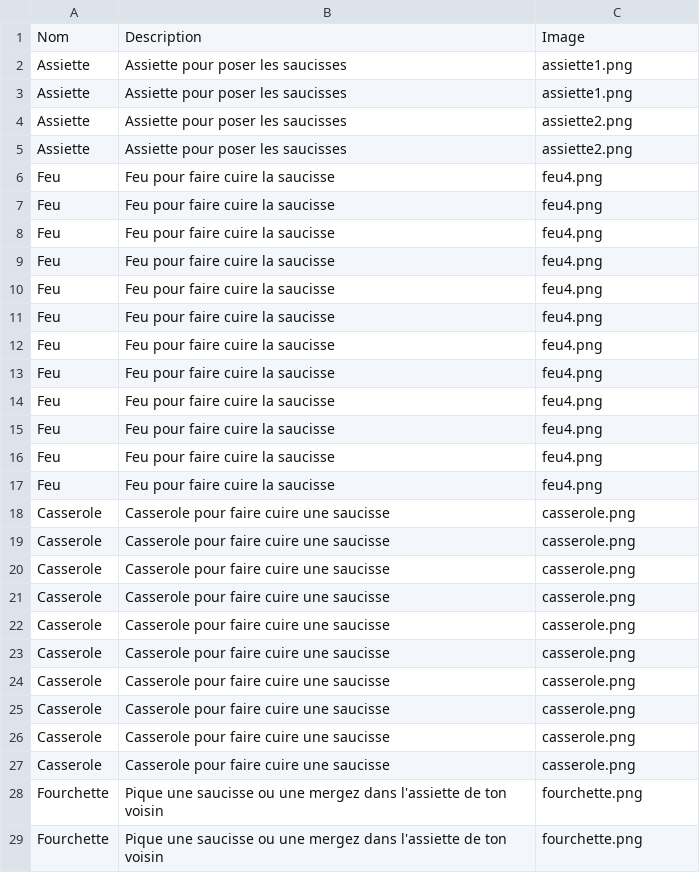
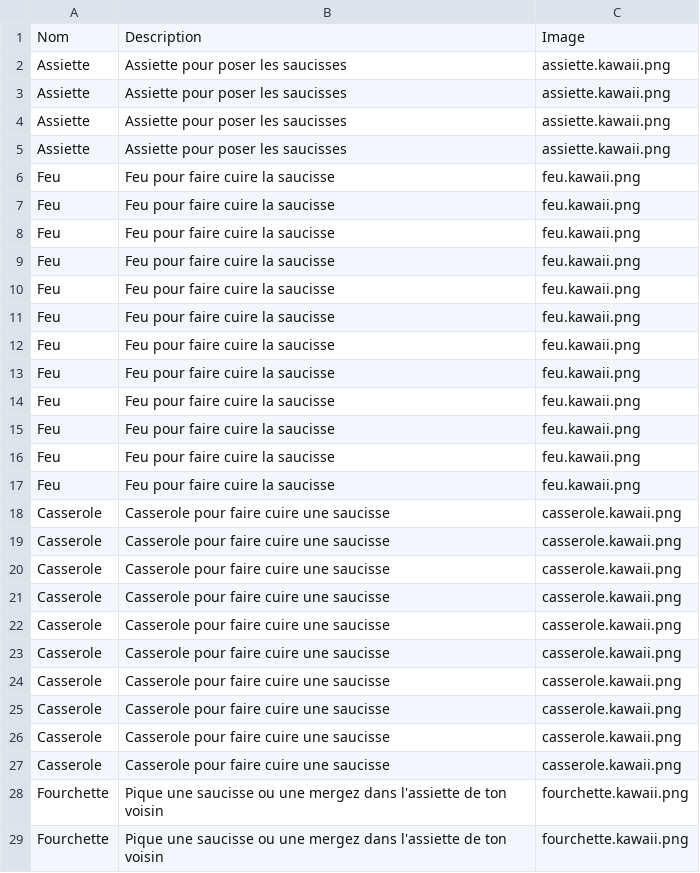
Before and after one commit to davidoliviersaban/saucisse-cardgame, a CSV file: src/resources/data.csv, drawn as a sheet; only a part is shown; the diff covers the shown part only.

Commit message:
kawaii version

```diff
--- a/src/resources/data.csv
+++ b/src/resources/data.csv
@@ -1,29 +1,29 @@
 Nom,Description,Image
-Assiette,Assiette pour poser les saucisses,assiette1.png
-Assiette,Assiette pour poser les saucisses,assiette1.png
-Assiette,Assiette pour poser les saucisses,assiette2.png
-Assiette,Assiette pour poser les saucisses,assiette2.png
-Feu,Feu pour faire cuire la saucisse,feu4.png
-Feu,Feu pour faire cuire la saucisse,feu4.png
-Feu,Feu pour faire cuire la saucisse,feu4.png
-Feu,Feu pour faire cuire la saucisse,feu4.png
-Feu,Feu pour faire cuire la saucisse,feu4.png
-Feu,Feu pour faire cuire la saucisse,feu4.png
-Feu,Feu pour faire cuire la saucisse,feu4.png
-Feu,Feu pour faire cuire la saucisse,feu4.png
-Feu,Feu pour faire cuire la saucisse,feu4.png
-Feu,Feu pour faire cuire la saucisse,feu4.png
-Feu,Feu pour faire cuire la saucisse,feu4.png
-Feu,Feu pour faire cuire la saucisse,feu4.png
-Casserole,Casserole pour faire cuire une saucisse,casserole.png
-Casserole,Casserole pour faire cuire une saucisse,casserole.png
-Casserole,Casserole pour faire cuire une saucisse,casserole.png
-Casserole,Casserole pour faire cuire une saucisse,casserole.png
-Casserole,Casserole pour faire cuire une saucisse,casserole.png
-Casserole,Casserole pour faire cuire une saucisse,casserole.png
-Casserole,Casserole pour faire cuire une saucisse,casserole.png
-Casserole,Casserole pour faire cuire une saucisse,casserole.png
-Casserole,Casserole pour faire cuire une saucisse,casserole.png
-Casserole,Casserole pour faire cuire une saucisse,casserole.png
-Fourchette,Pique une saucisse ou une mergez dans l'assiette de ton voisin,fourchette.png
-Fourchette,Pique une saucisse ou une mergez dans l'assiette de ton voisin,fourchette.png
+Assiette,Assiette pour poser les saucisses,assiette.kawaii.png
+Assiette,Assiette pour poser les saucisses,assiette.kawaii.png
+Assiette,Assiette pour poser les saucisses,assiette.kawaii.png
+Assiette,Assiette pour poser les saucisses,assiette.kawaii.png
+Feu,Feu pour faire cuire la saucisse,feu.kawaii.png
+Feu,Feu pour faire cuire la saucisse,feu.kawaii.png
+Feu,Feu pour faire cuire la saucisse,feu.kawaii.png
+Feu,Feu pour faire cuire la saucisse,feu.kawaii.png
+Feu,Feu pour faire cuire la saucisse,feu.kawaii.png
+Feu,Feu pour faire cuire la saucisse,feu.kawaii.png
+Feu,Feu pour faire cuire la saucisse,feu.kawaii.png
+Feu,Feu pour faire cuire la saucisse,feu.kawaii.png
+Feu,Feu pour faire cuire la saucisse,feu.kawaii.png
+Feu,Feu pour faire cuire la saucisse,feu.kawaii.png
+Feu,Feu pour faire cuire la saucisse,feu.kawaii.png
+Feu,Feu pour faire cuire la saucisse,feu.kawaii.png
+Casserole,Casserole pour faire cuire une saucisse,casserole.kawaii.png
+Casserole,Casserole pour faire cuire une saucisse,casserole.kawaii.png
+Casserole,Casserole pour faire cuire une saucisse,casserole.kawaii.png
+Casserole,Casserole pour faire cuire une saucisse,casserole.kawaii.png
+Casserole,Casserole pour faire cuire une saucisse,casserole.kawaii.png
+Casserole,Casserole pour faire cuire une saucisse,casserole.kawaii.png
+Casserole,Casserole pour faire cuire une saucisse,casserole.kawaii.png
+Casserole,Casserole pour faire cuire une saucisse,casserole.kawaii.png
+Casserole,Casserole pour faire cuire une saucisse,casserole.kawaii.png
+Casserole,Casserole pour faire cuire une saucisse,casserole.kawaii.png
+Fourchette,Pique une saucisse ou une mergez dans l'assiette de ton voisin,fourchette.kawaii.png
+Fourchette,Pique une saucisse ou une mergez dans l'assiette de ton voisin,fourchette.kawaii.png
```
Also changed, not shown: 30 edited cells elsewhere in this file, 10 other files.
